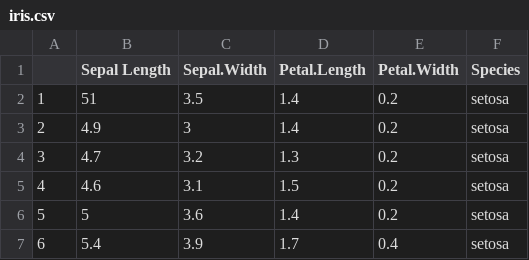
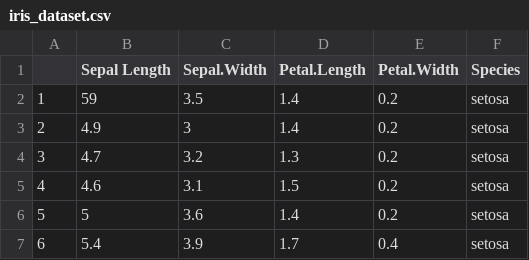
Before and after one commit to ak22011996/Git-Demo, a CSV file: iris_dataset.csv (was iris.csv), drawn as a sheet; only a part is shown.

Commit message:
updated

```diff
--- a/iris.csv
+++ b/iris_dataset.csv
@@ -1,3 +1,3 @@
 "","Sepal Length","Sepal.Width","Petal.Length","Petal.Width","Species"
-"1",51,3.5,1.4,0.2,"setosa"
+"1",59,3.5,1.4,0.2,"setosa"
 "2",4.9,3,1.4,0.2,"setosa"
```
